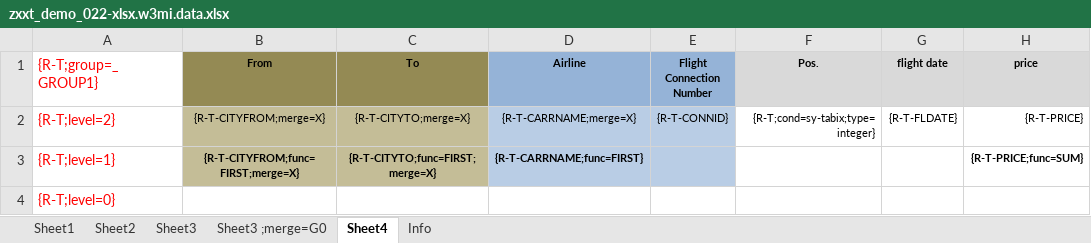
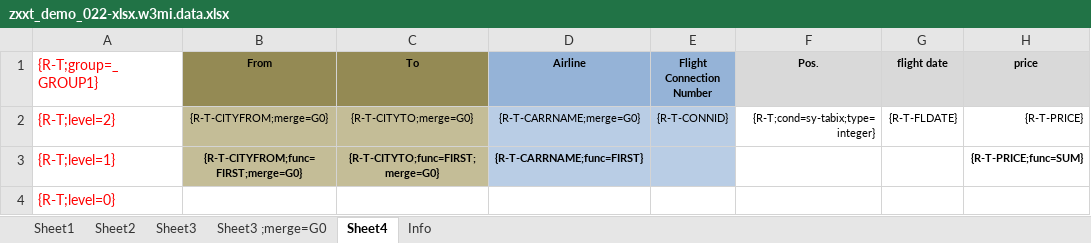
Before and after one commit to bizhuka/xtt, an Excel workbook: src/demo/zxxt_demo_022-xlsx.w3mi.data.xlsx, sheet Sheet4, drawn as a sheet; only a part is shown; values as stored, in another font and other column widths than the file's, no borders; the diff names each change by its address in the sheet, - before the commit and + after, or states it on an @@ line.

Commit message:
merge=X or G* for MS Word

```diff
--- a/src/demo/zxxt_demo_022-xlsx.w3mi.data.xlsx (sheet Sheet4)
+++ b/src/demo/zxxt_demo_022-xlsx.w3mi.data.xlsx (sheet Sheet4)
-B2 (From): {R-T-CITYFROM;merge=X}
+B2 (From): {R-T-CITYFROM;merge=G0}
-C2 (To): {R-T-CITYTO;merge=X}
+C2 (To): {R-T-CITYTO;merge=G0}
-D2 (Airline): {R-T-CARRNAME;merge=X}
+D2 (Airline): {R-T-CARRNAME;merge=G0}
-B3 (From): {R-T-CITYFROM;func=FIRST;merge=X}
+B3 (From): {R-T-CITYFROM;func=FIRST;merge=G0}
-C3 (To): {R-T-CITYTO;func=FIRST;merge=X}
+C3 (To): {R-T-CITYTO;func=FIRST;merge=G0}
```
Also changed, not shown: sheet Sheet3 ;merge=G0, sheet Sheet3, 17 other files.
